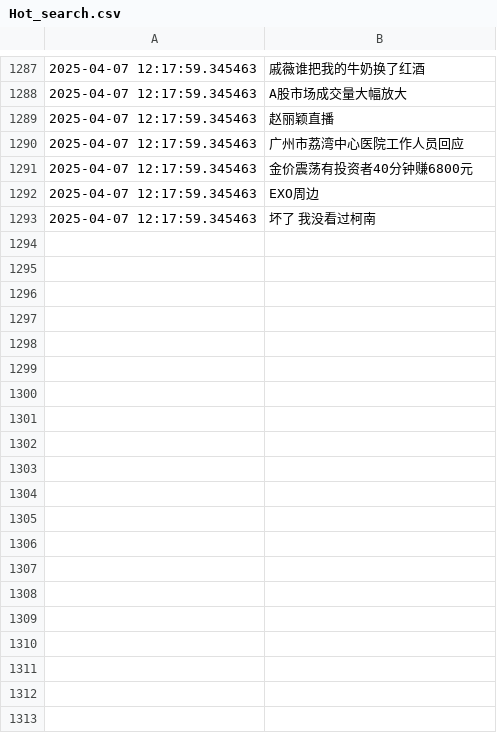
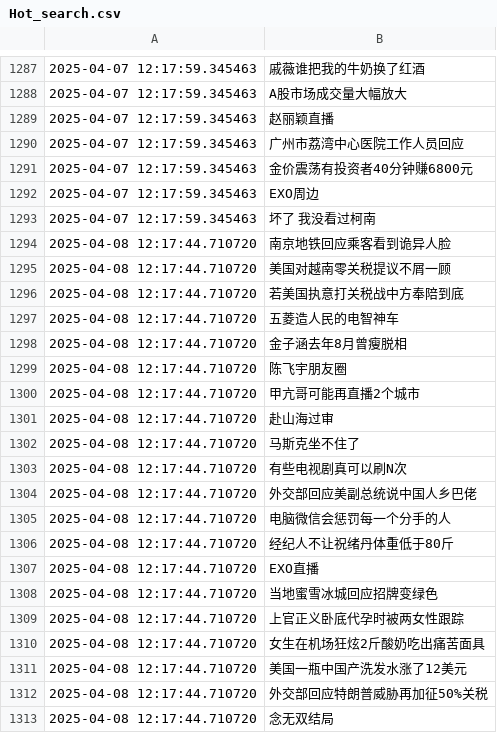
Before and after one commit to Snaclop/Sina_Microblog_Hot_Search, a CSV file: Hot_search.csv, drawn as a sheet; only a part is shown, gaps mark what is left out; the diff covers the shown part only.

Commit message:
Update data

```diff
--- a/Hot_search.csv
+++ b/Hot_search.csv
@@ -1293 +1293,21 @@
 2025-04-07 12:17:59.345463,坏了 我没看过柯南
+2025-04-08 12:17:44.710720,南京地铁回应乘客看到诡异人脸
+2025-04-08 12:17:44.710720,美国对越南零关税提议不屑一顾
+2025-04-08 12:17:44.710720,若美国执意打关税战中方奉陪到底
+2025-04-08 12:17:44.710720,五菱造人民的电智神车
+2025-04-08 12:17:44.710720,金子涵去年8月曾瘦脱相
+2025-04-08 12:17:44.710720,陈飞宇朋友圈
+2025-04-08 12:17:44.710720,甲亢哥可能再直播2个城市
+2025-04-08 12:17:44.710720,赴山海过审
+2025-04-08 12:17:44.710720,马斯克坐不住了
+2025-04-08 12:17:44.710720,有些电视剧真可以刷N次
+2025-04-08 12:17:44.710720,外交部回应美副总统说中国人乡巴佬
+2025-04-08 12:17:44.710720,电脑微信会惩罚每一个分手的人
+2025-04-08 12:17:44.710720,经纪人不让祝绪丹体重低于80斤
+2025-04-08 12:17:44.710720,EXO直播
+2025-04-08 12:17:44.710720,当地蜜雪冰城回应招牌变绿色
+2025-04-08 12:17:44.710720,上官正义卧底代孕时被两女性跟踪
+2025-04-08 12:17:44.710720,女生在机场狂炫2斤酸奶吃出痛苦面具
+2025-04-08 12:17:44.710720,美国一瓶中国产洗发水涨了12美元
+2025-04-08 12:17:44.710720,外交部回应特朗普威胁再加征50%关税
+2025-04-08 12:17:44.710720,念无双结局
```
Also changed, not shown: 31 added rows elsewhere in this file.
